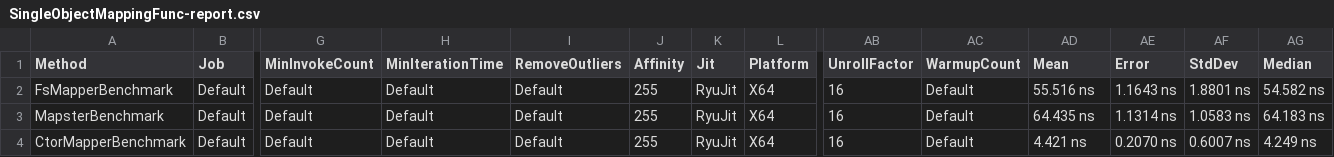
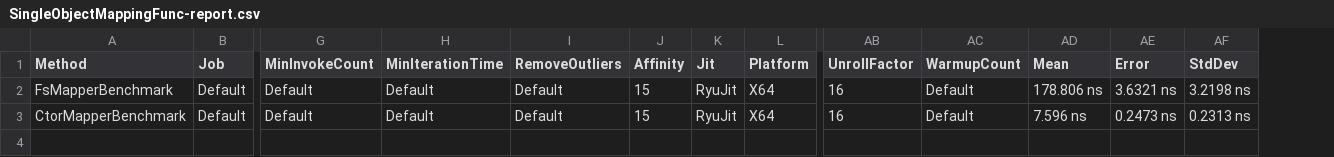
Before and after one commit to FSou1/FsMapper, a CSV file: benchmarks/FsMapper.Benchmarks/BenchmarkDotNet.Artifacts/results/SingleObjectMappingFunc-report.csv, drawn as a sheet; only a part is shown, gaps mark what is left out; removed rows and columns are numbered as before the commit, all else as after; rows hold the shown columns only; the diff names each change by its address in the sheet, - before the commit and + after, or states it on an @@ line.

Commit message:
Prove activator-create-instance-object-builder component

```diff
--- a/benchmarks/FsMapper.Benchmarks/BenchmarkDotNet.Artifacts/results/SingleObjectMappingFunc-report.csv
+++ b/benchmarks/FsMapper.Benchmarks/BenchmarkDotNet.Artifacts/results/SingleObjectMappingFunc-report.csv
-column AG (Median), row 2: 54.582 ns; row 4: 4.249 ns
-J2 (Affinity): 255
+J2 (Affinity): 15
-AD2 (Mean): 55.516 ns
+AD2 (Mean): 178.806 ns
-AE2 (Error): 1.1643 ns
+AE2 (Error): 3.6321 ns
-AF2 (StdDev): 1.8801 ns
+AF2 (StdDev): 3.2198 ns
-row 3: MapsterBenchmark | Default | Default | Default | Default | 255 | RyuJit | X64 | 16 | Default | 64.435 ns | 1.1314 ns | 1.0583 ns | 64.183 ns
-J3 (Affinity): 255
+J3 (Affinity): 15
-AD3 (Mean): 4.421 ns
+AD3 (Mean): 7.596 ns
-AE3 (Error): 0.2070 ns
+AE3 (Error): 0.2473 ns
-AF3 (StdDev): 0.6007 ns
+AF3 (StdDev): 0.2313 ns
```
Also changed, not shown: 7 other files.
